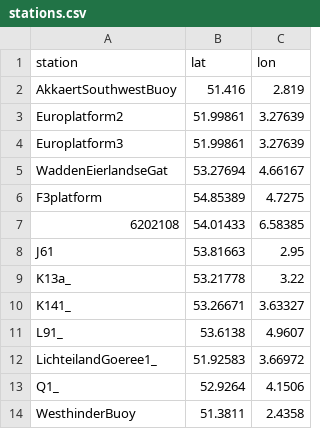
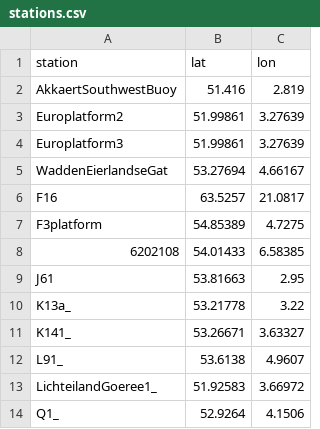
Before and after one commit to DHI/WaterBench-MIKE21SW-SouthernNorthSea, a CSV file: observations/stations.csv, drawn as a sheet.

```diff
--- a/observations/stations.csv
+++ b/observations/stations.csv
@@ -5,2 +5,3 @@ Europlatform3,51.99861,3.27639
 WaddenEierlandseGat,53.27694,4.66167
+F16,63.5257,21.0817
 F3platform,54.85389,4.7275
@@ -13,2 +14 @@ LichteilandGoeree1_,51.92583,3.66972
 Q1_,52.9264,4.1506
-WesthinderBuoy,51.3811,2.4358
```
Also changed, not shown: 4 other files.
